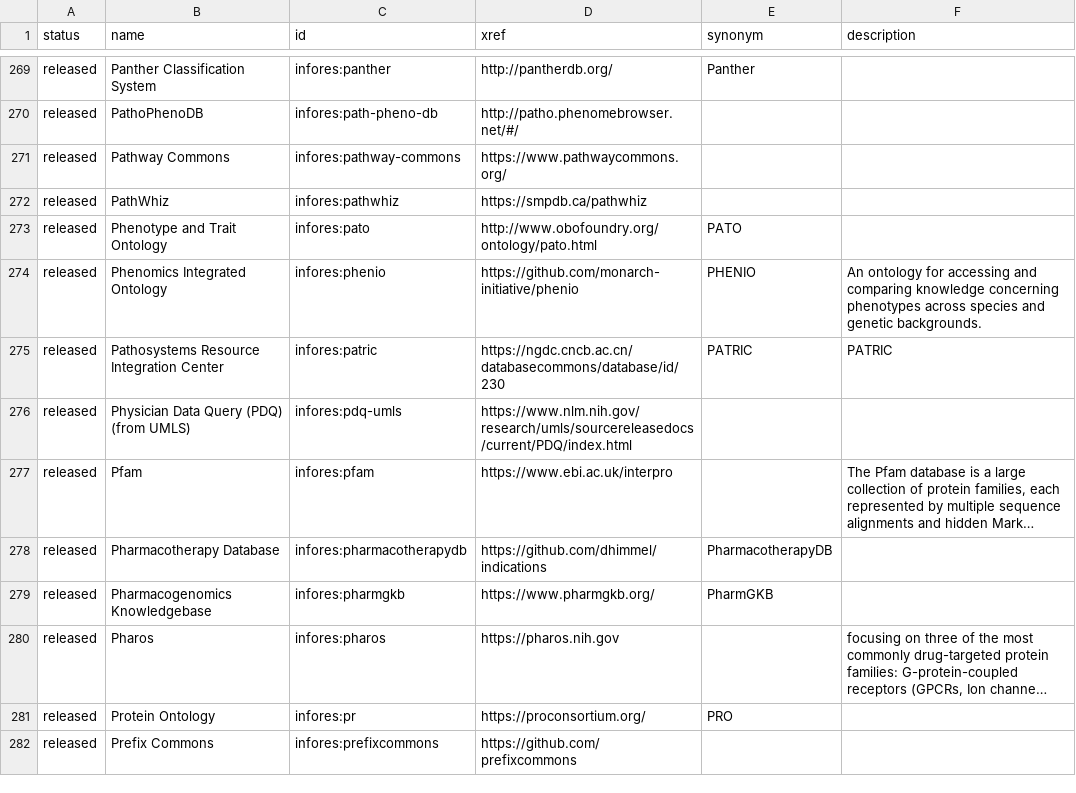
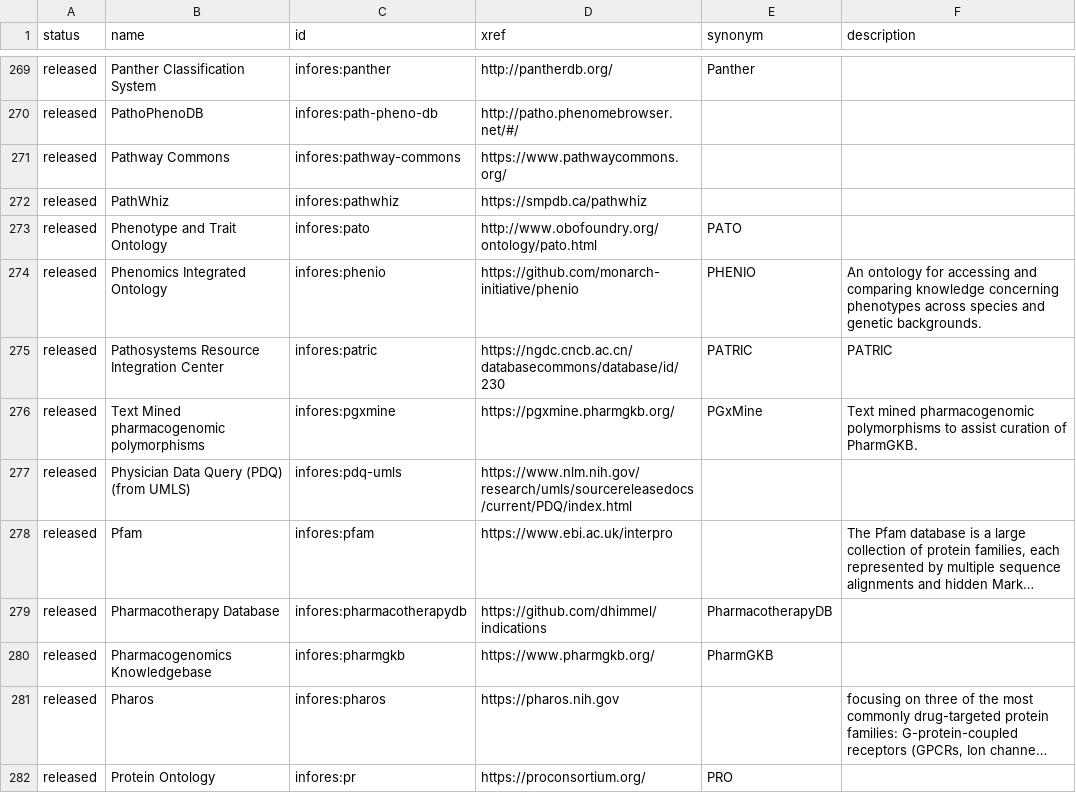
Before and after one commit to biolink/biolink-model, a TSV file: infores_catalog_nodes.tsv, drawn as a sheet; only a part is shown, gaps mark what is left out; the shorter side is filled out with more unchanged rows; long unchanged cells end in ….

Commit message:
Restored line accidentally missed.

```diff
--- a/infores_catalog_nodes.tsv
+++ b/infores_catalog_nodes.tsv
@@ -275,2 +275,3 @@ released	Phenomics Integrated Ontology	infores:phenio	https://github.com/monarch
 released	Pathosystems Resource Integration Center	infores:patric	https://ngdc.cncb.ac.cn/databasecommons/database/id/230	PATRIC	PATRIC
+released	Text Mined pharmacogenomic polymorphisms	infores:pgxmine	https://pgxmine.pharmgkb.org/	PGxMine	Text mined pharmacogenomic polymorphisms to assist curation of PharmGKB.
 released	Physician Data Query (PDQ) (from UMLS)	infores:pdq-umls	https://www.nlm.nih.gov/research/umls/sourcereleasedocs/current/PDQ/index.html		
```
